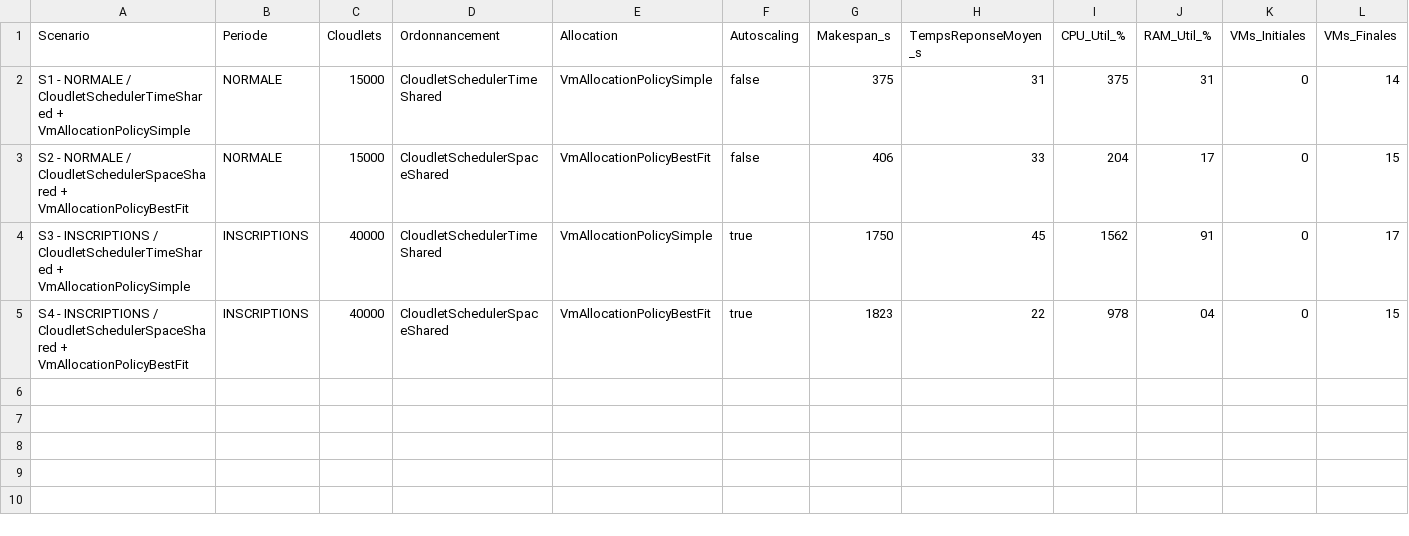
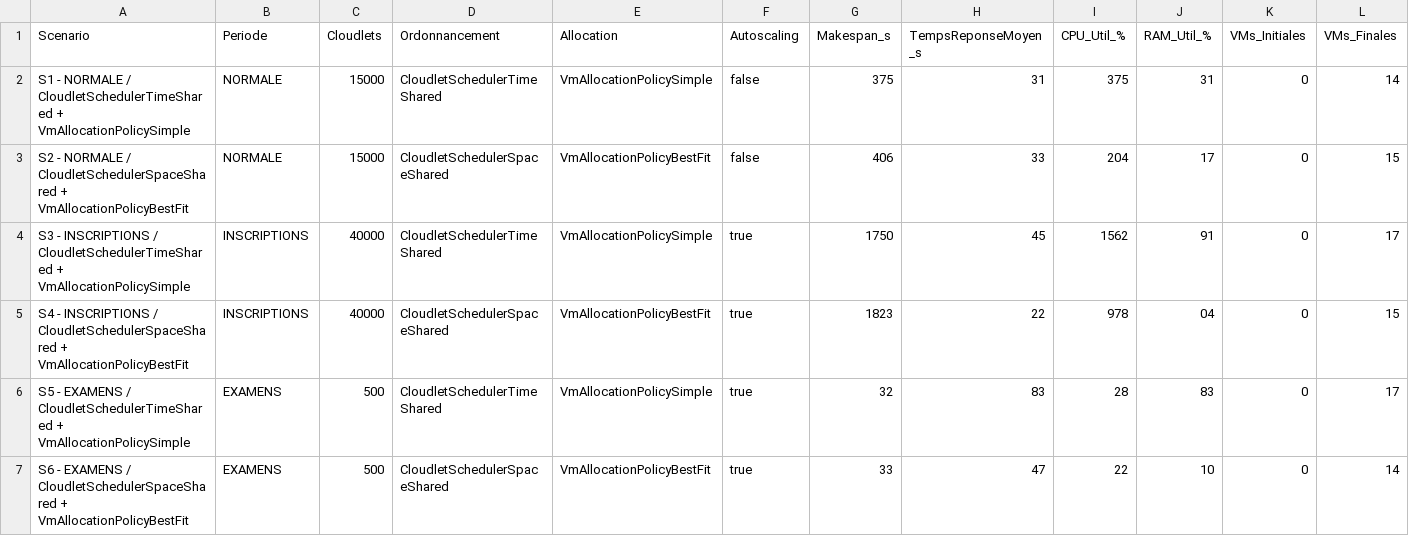
Before and after one commit to issahou/Projet_cloud_simplus, a CSV file: cloudsim-uae/simulation_results.csv, drawn as a sheet; only a part is shown; rows hold the shown columns only; the diff names each change by its address in the sheet, - before the commit and + after, or states it on an @@ line.

Commit message:
orrecion ram fixe

```diff
--- a/cloudsim-uae/simulation_results.csv
+++ b/cloudsim-uae/simulation_results.csv
+row 6: S5 - EXAMENS / CloudletSchedulerTimeShared + VmAllocationPolicySimple | EXAMENS | 500 | CloudletSchedulerTimeShared | VmAllocationPolicySimple | true | 32 | 83 | 28 | 83 | 0 | 17
+row 7: S6 - EXAMENS / CloudletSchedulerSpaceShared + VmAllocationPolicyBestFit | EXAMENS | 500 | CloudletSchedulerSpaceShared | VmAllocationPolicyBestFit | true | 33 | 47 | 22 | 10 | 0 | 14
```
